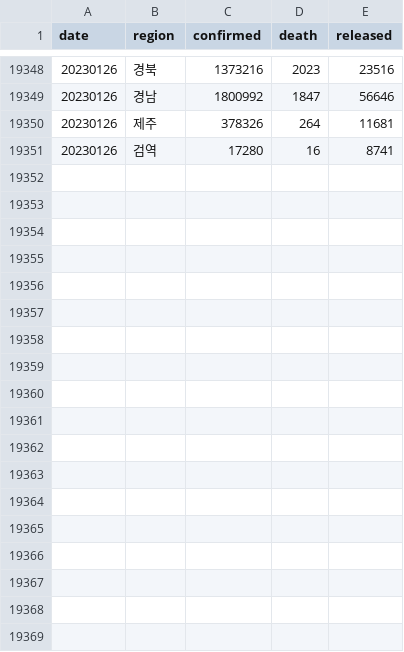
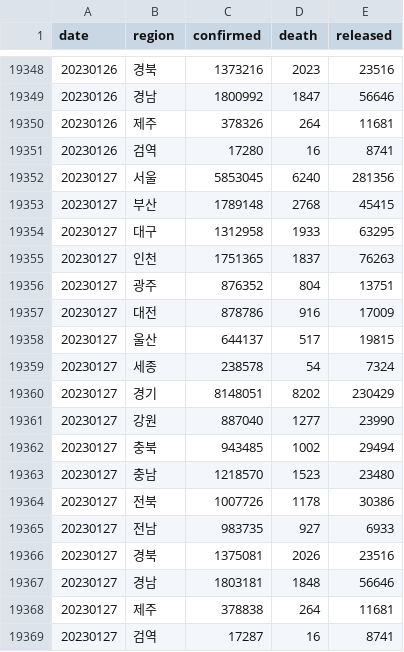
Before and after one commit to jooeungen/coronaboard_kr, a CSV file: kr_regional_daily.csv, drawn as a sheet; only a part is shown, gaps mark what is left out.

```diff
--- a/kr_regional_daily.csv
+++ b/kr_regional_daily.csv
@@ -19351 +19351,19 @@ date,region,confirmed,death,released
 20230126,검역,17280,16,8741
+20230127,서울,5853045,6240,281356
+20230127,부산,1789148,2768,45415
+20230127,대구,1312958,1933,63295
+20230127,인천,1751365,1837,76263
+20230127,광주,876352,804,13751
+20230127,대전,878786,916,17009
+20230127,울산,644137,517,19815
+20230127,세종,238578,54,7324
+20230127,경기,8148051,8202,230429
+20230127,강원,887040,1277,23990
+20230127,충북,943485,1002,29494
+20230127,충남,1218570,1523,23480
+20230127,전북,1007726,1178,30386
+20230127,전남,983735,927,6933
+20230127,경북,1375081,2026,23516
+20230127,경남,1803181,1848,56646
+20230127,제주,378838,264,11681
+20230127,검역,17287,16,8741
```
Also changed, not shown: kr_daily.csv.
